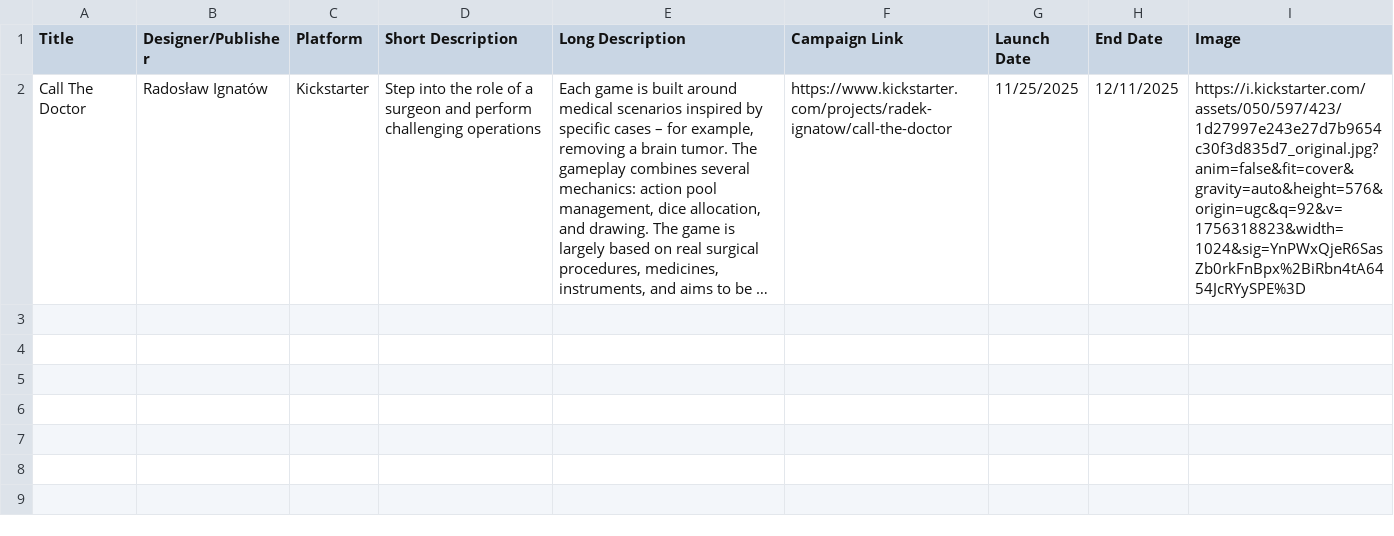
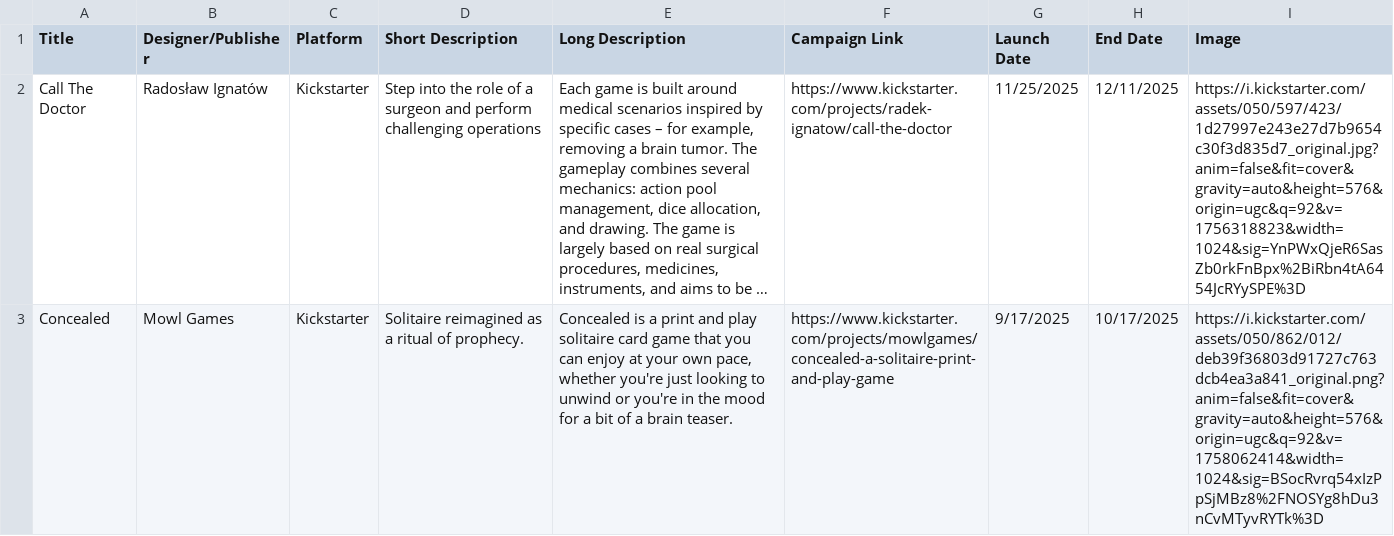
Before and after one commit to mgonzalvez/pnpfinder-lite, a CSV file: data/crowdfunding.csv, drawn as a sheet; long unchanged cells end in …; the diff names each change by its address in the sheet, - before the commit and + after, or states it on an @@ line.

Commit message:
chore: sync crowdfunding.csv from Google Sheets (normalized from SHEET headers)

```diff
--- a/data/crowdfunding.csv
+++ b/data/crowdfunding.csv
+row 3: Concealed | Mowl Games | Kickstarter | Solitaire reimagined as a ritual of prophecy. | Concealed is a print and play solitaire card game that you can enjoy at your own pace, whether you're just looking to unwind or you're in the mood for a bit of a brain teaser. | https://www.kickstarter.com/projects/mowlgames/concealed-a-solitaire-print-and-play-game | 9/17/2025 | 10/17/2025 | https://i.kickstarter.com/assets/050/862/012/deb39f36803d91727c763dcb4ea3a841_original.png?anim=false&fit=cover&gravity=auto&height=576&origin=ugc&q=92&v=1758062414&width=1024&sig=BSocRvrq54xIzPpSjMBz8%2FNOSYg8hDu3nCvMTyvRYTk%3D
```
